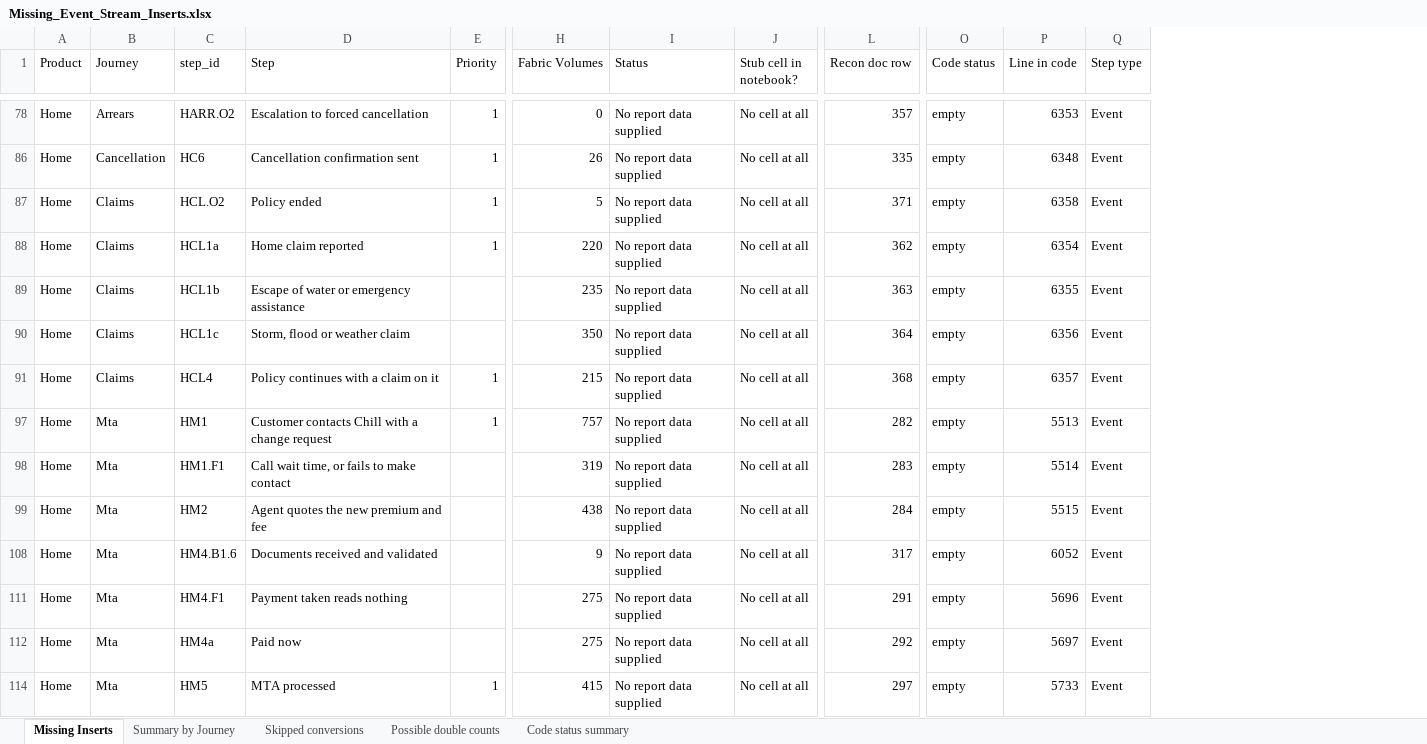
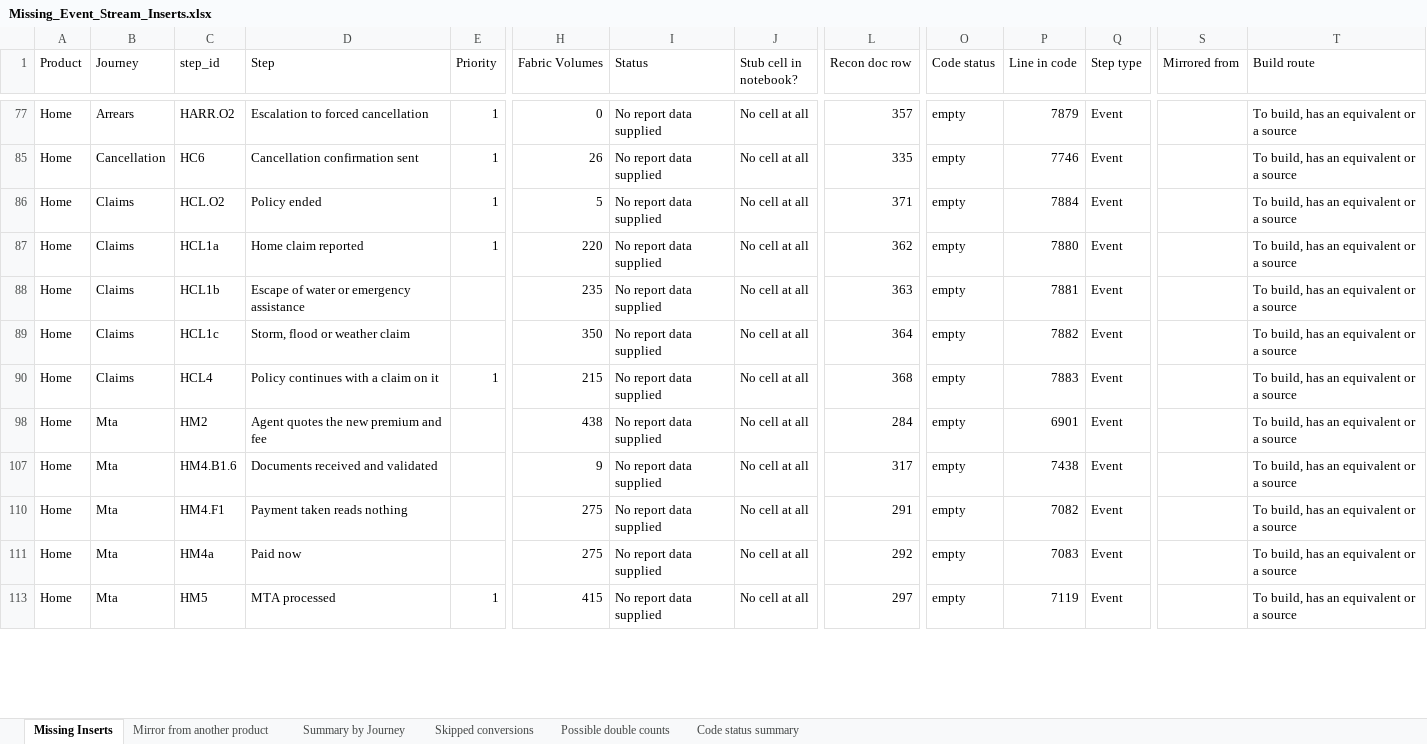
Before and after one commit to EwanHillNorrisRapier/chillEpisodes, an Excel workbook: Missing_Event_Stream_Inserts.xlsx, sheet Missing Inserts, drawn as a sheet; only a part is shown, gaps mark what is left out; values as stored, in another font and other column widths than the file's, no cell formats; removed rows and columns are numbered as before the commit, all else as after; rows hold the shown columns only; the diff covers the shown part only; the diff names each change by its address in the sheet, - before the commit and + after, or states it on an @@ line.

```diff
--- a/Missing_Event_Stream_Inserts.xlsx (sheet Missing Inserts)
+++ b/Missing_Event_Stream_Inserts.xlsx (sheet Missing Inserts)
+sheet tab: Mirror from another product
+column S (Mirrored from), empty
+column T (Build route), rows 77-113: all To build, has an equivalent or a source
-P77 (Line in code): 6353
+P77 (Line in code): 7879
-P85 (Line in code): 6348
+P85 (Line in code): 7746
-P86 (Line in code): 6358
+P86 (Line in code): 7884
-P87 (Line in code): 6354
+P87 (Line in code): 7880
-P88 (Line in code): 6355
+P88 (Line in code): 7881
-P89 (Line in code): 6356
+P89 (Line in code): 7882
-P90 (Line in code): 6357
+P90 (Line in code): 7883
-row 97: Home | Mta | HM1 | Customer contacts Chill with a change request | 1 | 757 | No report data supplied | No cell at all | 282 | empty | 5513 | Event
-row 98: Home | Mta | HM1.F1 | Call wait time, or fails to make contact |  | 319 | No report data supplied | No cell at all | 283 | empty | 5514 | Event
-P98 (Line in code): 5515
+P98 (Line in code): 6901
-P107 (Line in code): 6052
+P107 (Line in code): 7438
-P110 (Line in code): 5696
+P110 (Line in code): 7082
-P111 (Line in code): 5697
+P111 (Line in code): 7083
-P113 (Line in code): 5733
+P113 (Line in code): 7119
```
Also changed, not shown: 84 removed rows and 23 edited cells elsewhere in this sheet, sheet Code status summary, sheet Summary by Journey, cell formats, formulas that keep their value, hidden cells, 5 other files.
